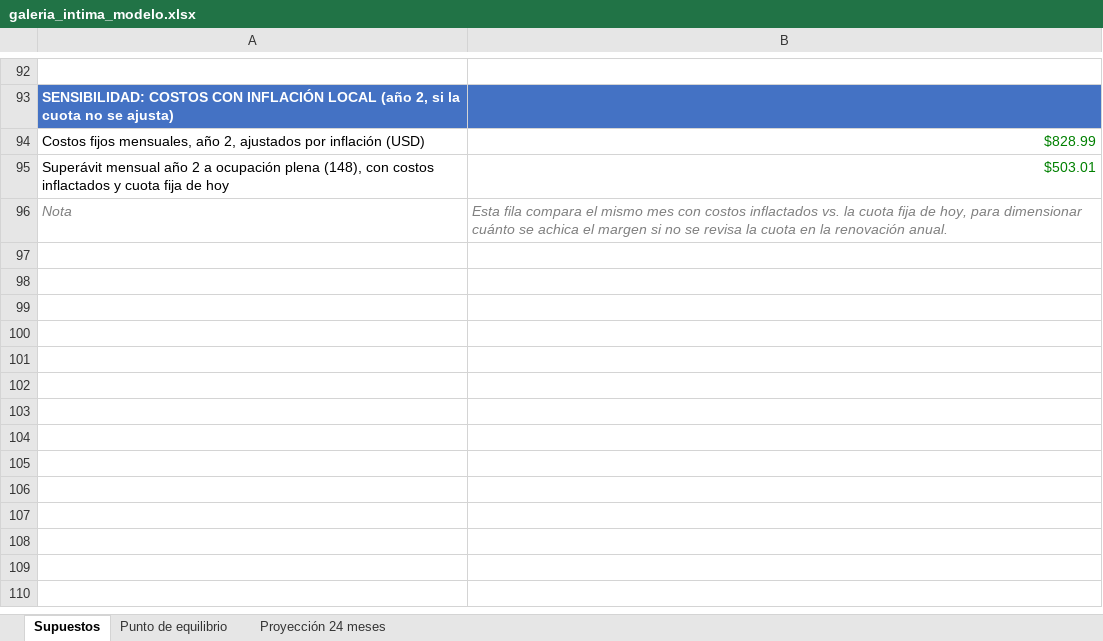
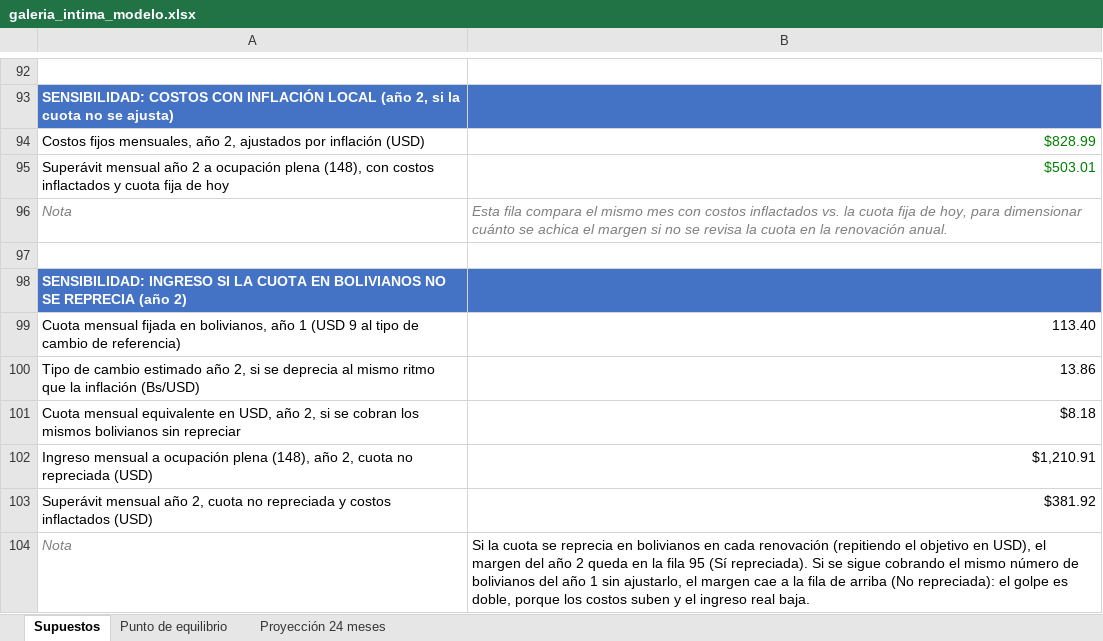
Before and after one commit to asosab/galeriaintima.org, an Excel workbook: docs/galeria_intima_modelo.xlsx, sheet Supuestos, drawn as a sheet; only a part is shown, gaps mark what is left out; values as stored, in another font and other column widths than the file's, no borders; charts and pictures not drawn; the diff names each change by its address in the sheet, - before the commit and + after, or states it on an @@ line.

```diff
--- a/docs/galeria_intima_modelo.xlsx (sheet Supuestos)
+++ b/docs/galeria_intima_modelo.xlsx (sheet Supuestos)
+row 97: (empty)
+row 98: SENSIBILIDAD: INGRESO SI LA CUOTA EN BOLIVIANOS NO SE REPRECIA (año 2)
+row 99: Cuota mensual fijada en bolivianos, año 1 (USD 9 al tipo de cambio de referencia) | 113.40
+row 100: Tipo de cambio estimado año 2, si se deprecia al mismo ritmo que la inflación (Bs/USD) | 13.86
+row 101: Cuota mensual equivalente en USD, año 2, si se cobran los mismos bolivianos sin repreciar | $8.18
+row 102: Ingreso mensual a ocupación plena (148), año 2, cuota no repreciada (USD) | $1,210.91
+row 103: Superávit mensual año 2, cuota no repreciada y costos inflactados (USD) | $381.92
+row 104: Nota | Si la cuota se reprecia en bolivianos en cada renovación (repitiendo el objetivo en USD), el margen del año 2 queda en la fila 95 (Sí repreciada). Si se sigue cobrando el mismo número de bolivianos del año 1 sin ajustarlo, el margen cae a la fila de arriba (No repreciada): el golpe es doble, porque los costos suben y el ingreso real baja.
```
Also changed, not shown: charts or pictures, 1 other file.
